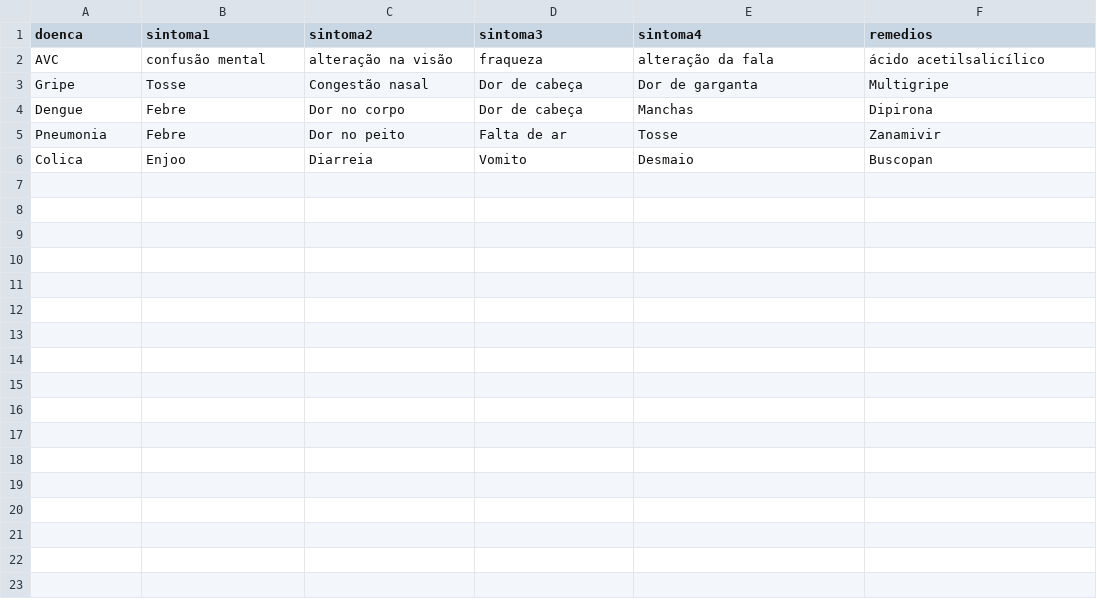
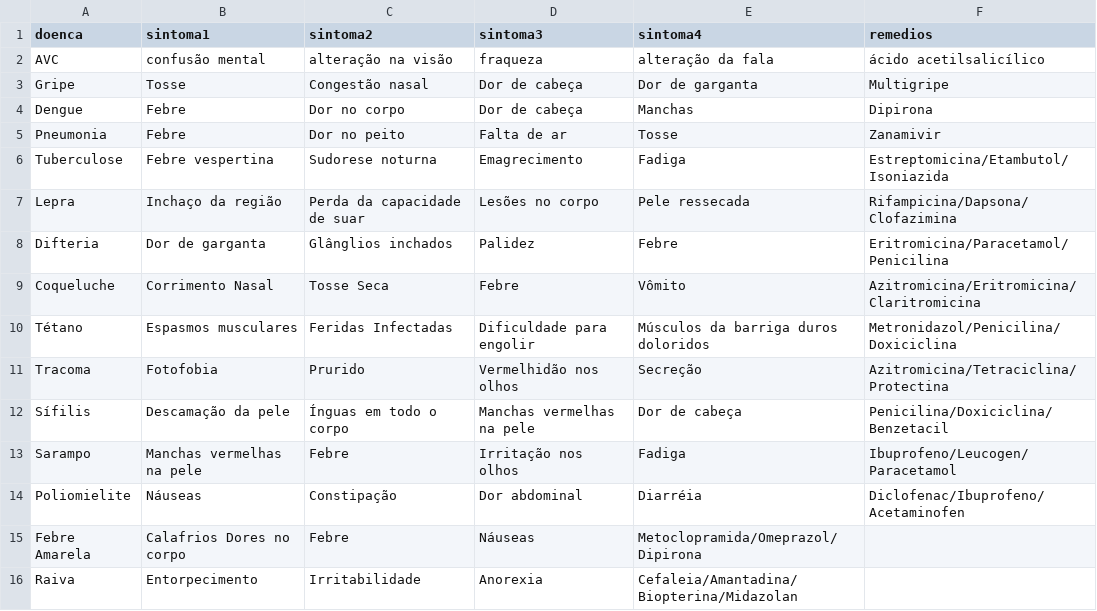
Before and after one commit to Rafael212001/AppIAMedico, a CSV file: Medico/Doen.csv, drawn as a sheet; removed rows and columns are numbered as before the commit, all else as after; the diff names each change by its address in the sheet, - before the commit and + after, or states it on an @@ line.

Commit message:
Adicionar doencas

```diff
--- a/Medico/Doen.csv
+++ b/Medico/Doen.csv
-row 6: Colica | Enjoo | Diarreia | Vomito | Desmaio | Buscopan
+row 6: Tuberculose | Febre vespertina | Sudorese noturna | Emagrecimento | Fadiga | Estreptomicina/Etambutol/Isoniazida
+row 7: Lepra | Inchaço da região | Perda da capacidade de suar | Lesões no corpo | Pele ressecada | Rifampicina/Dapsona/Clofazimina
+row 8: Difteria | Dor de garganta | Glânglios inchados | Palidez | Febre | Eritromicina/Paracetamol/Penicilina
+row 9: Coqueluche | Corrimento Nasal | Tosse Seca | Febre | Vômito | Azitromicina/Eritromicina/Claritromicina
+row 10: Tétano | Espasmos musculares | Feridas Infectadas | Dificuldade para engolir | Músculos da barriga duros doloridos | Metronidazol/Penicilina/Doxiciclina
+row 11: Tracoma | Fotofobia | Prurido | Vermelhidão nos olhos | Secreção | Azitromicina/Tetraciclina/Protectina
+row 12: Sífilis | Descamação da pele | Ínguas em todo o corpo | Manchas vermelhas na pele | Dor de cabeça | Penicilina/Doxiciclina/Benzetacil
+row 13: Sarampo | Manchas vermelhas na pele | Febre | Irritação nos olhos | Fadiga | Ibuprofeno/Leucogen/Paracetamol
+row 14: Poliomielite | Náuseas | Constipação | Dor abdominal | Diarréia | Diclofenac/Ibuprofeno/Acetaminofen
+row 15: Febre Amarela | Calafrios Dores no corpo | Febre | Náuseas | Metoclopramida/Omeprazol/Dipirona
+row 16: Raiva | Entorpecimento | Irritabilidade | Anorexia | Cefaleia/Amantadina/Biopterina/Midazolan
```
